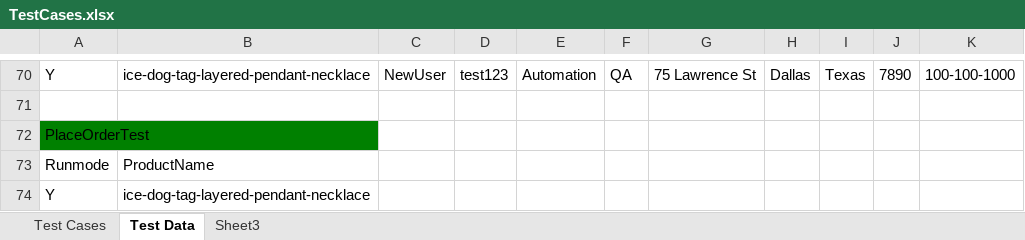
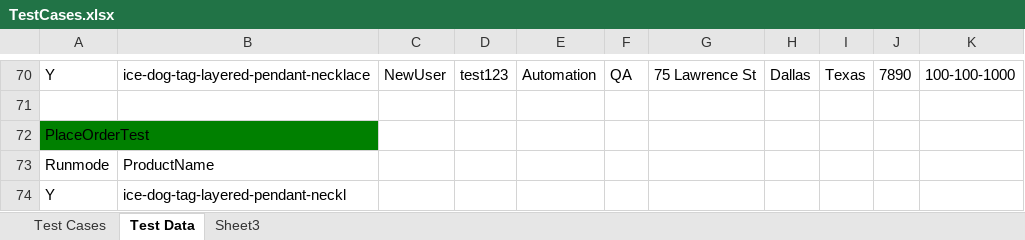
Before and after one commit to baublebar-qa/BaublebarTest, an Excel workbook: src/com/baublebar/data/TestCases.xlsx, sheet Test Data, drawn as a sheet; only a part is shown, gaps mark what is left out; values as stored, in another font and other column widths than the file's, no borders; the diff names each change by its address in the sheet, - before the commit and + after, or states it on an @@ line.

```diff
--- a/src/com/baublebar/data/TestCases.xlsx (sheet Test Data)
+++ b/src/com/baublebar/data/TestCases.xlsx (sheet Test Data)
-B74: ice-dog-tag-layered-pendant-necklace
+B74: ice-dog-tag-layered-pendant-neckl
```
Also changed, not shown: 4 other files.
